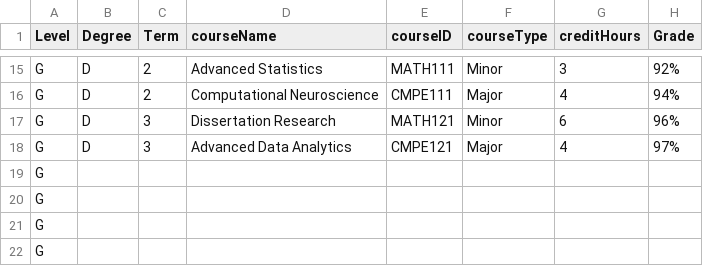
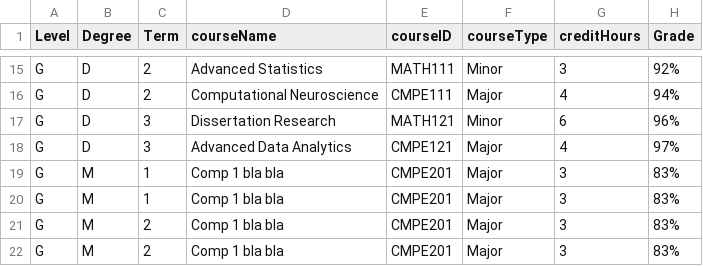
Before and after one commit to Alya109/transcriptSystem, a CSV file: 202400001.csv, drawn as a sheet; only a part is shown, gaps mark what is left out; removed rows and columns are numbered as before the commit, all else as after; the diff names each change by its address in the sheet, - before the commit and + after, or states it on an @@ line.

Commit message:
Update 202400001.csv

```diff
--- a/202400001.csv
+++ b/202400001.csv
-row 19: G
-row 20: G
-row 21: G
-row 22: G
+row 19: G | M | 1 | Comp 1 bla bla | CMPE201 | Major | 3 | 83%
+row 20: G | M | 1 | Comp 1 bla bla | CMPE201 | Major | 3 | 83%
+row 21: G | M | 2 | Comp 1 bla bla | CMPE201 | Major | 3 | 83%
+row 22: G | M | 2 | Comp 1 bla bla | CMPE201 | Major | 3 | 83%
```
